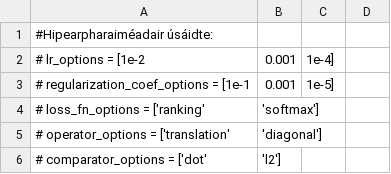
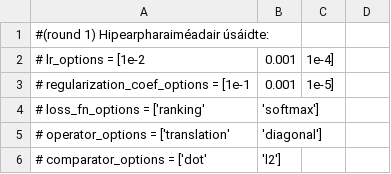
Before and after one commit to Jeffrey-Sardina/cod-trachtais, a CSV file: my_code/hyperparam_search_data/times.csv, drawn as a sheet; only a part is shown.

```diff
--- a/my_code/hyperparam_search_data/times.csv
+++ b/my_code/hyperparam_search_data/times.csv
@@ -1,2 +1,2 @@
-#Hipearpharaiméadair úsáidte:,,,
+#(round 1) Hipearpharaiméadair úsáidte:,,,
 #        lr_options = [1e-2,0.001, 1e-4],
```
Also changed, not shown: 1 other file.
